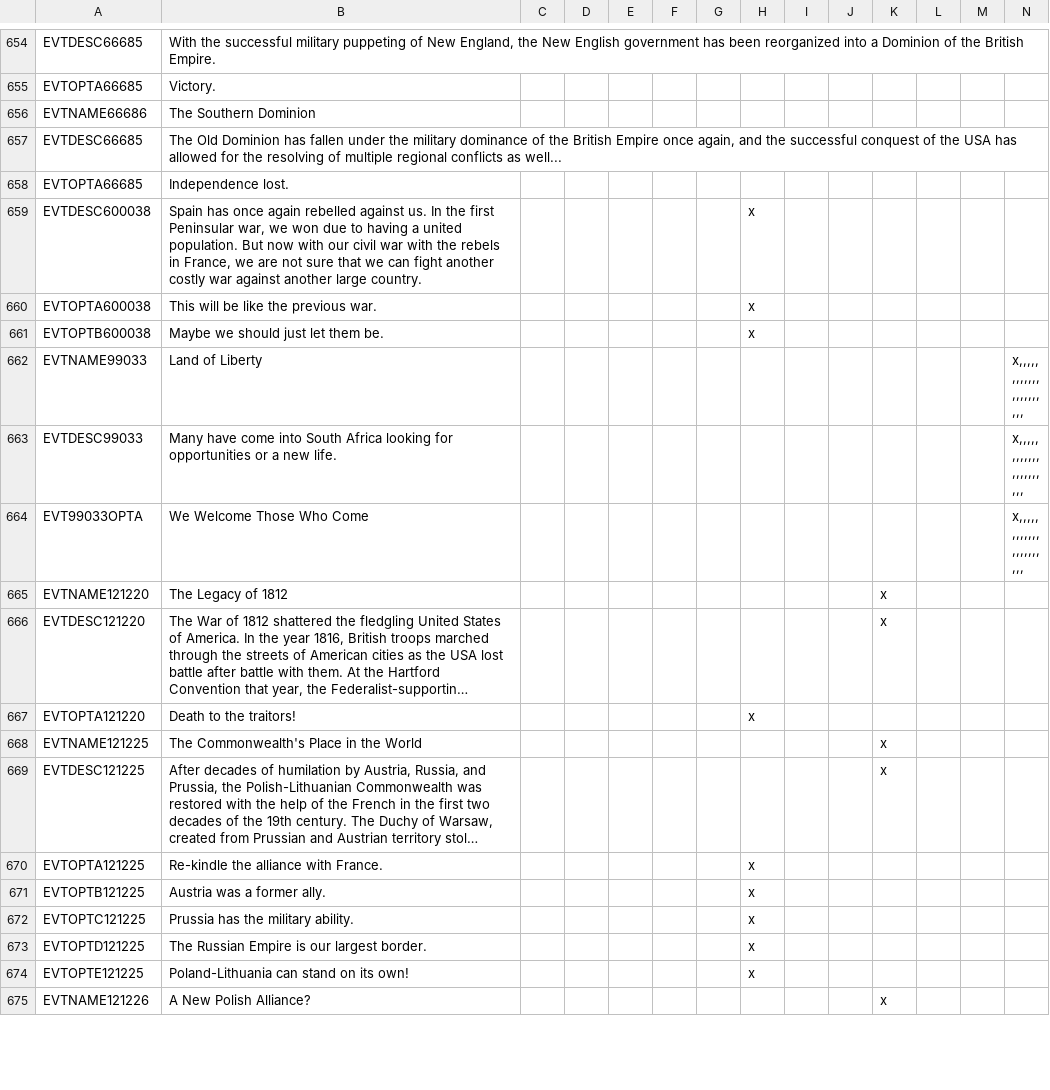
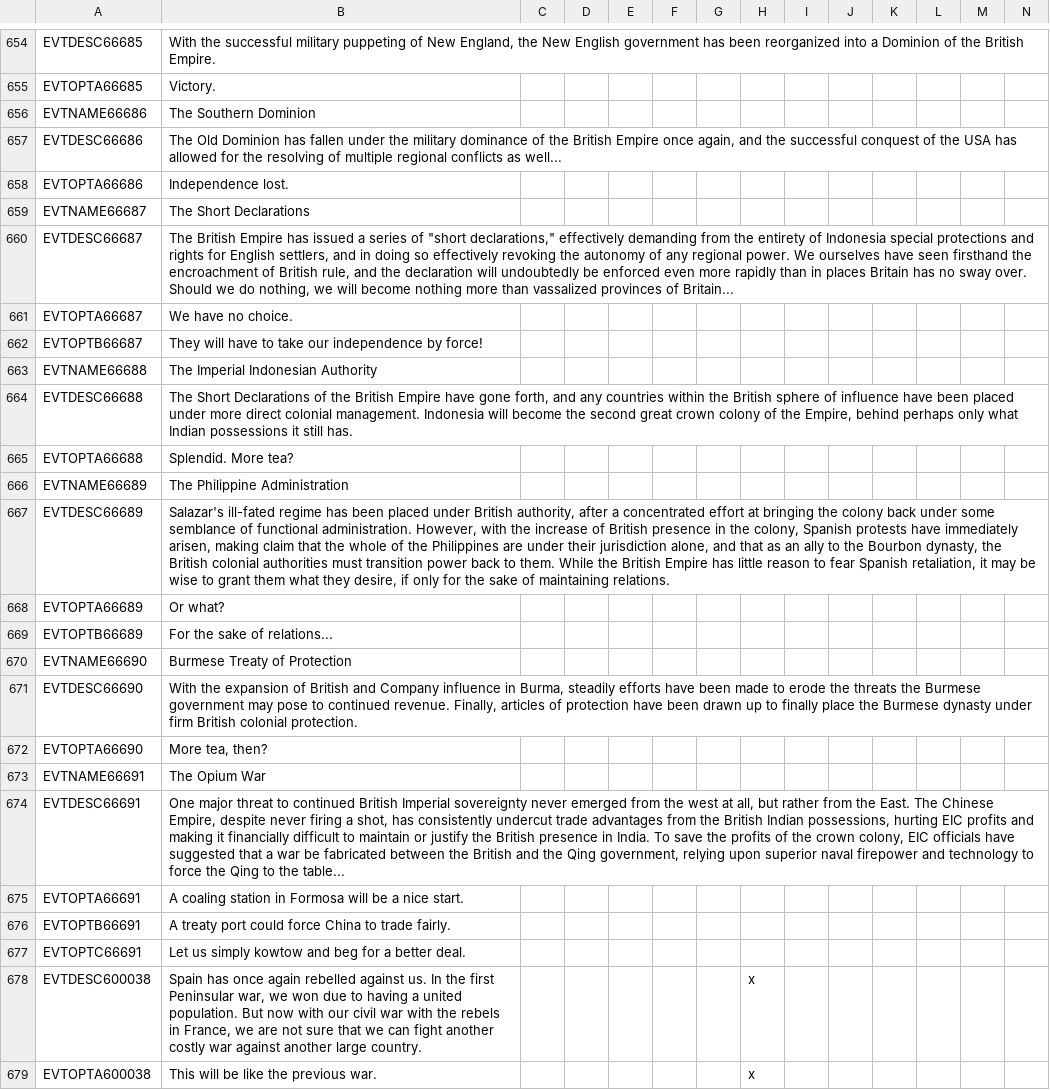
Before and after one commit to Bismarckingit/Napoleons-Legacy-Revitalized, a CSV file: Napoleon's Legacy/localisation/00_NPL_events.csv, drawn as a sheet; only a part is shown, gaps mark what is left out; the shorter side is filled out with more unchanged rows; long unchanged cells end in …; rows hold the shown columns only; the diff names each change by its address in the sheet, - before the commit and + after, or states it on an @@ line.

Commit message:
Soon Canada will be done

```diff
--- a/Napoleon's Legacy/localisation/00_NPL_events.csv
+++ b/Napoleon's Legacy/localisation/00_NPL_events.csv
-A657: EVTDESC66685
+A657: EVTDESC66686
-A658: EVTOPTA66685
+A658: EVTOPTA66686
+row 659: EVTNAME66687 | The Short Declarations
+row 660: EVTDESC66687 | The British Empire has issued a series of "short declarations," effectively demanding from the entirety of Indonesia special protections and rights for English settlers, and in doing so effectively revoking the autonomy of any regional power. We ourselves have seen firsthand the encroachment of British rule, and the declaration will undoubtedly be enforced even more rapidly than in places Britain has no sway over. Should we do nothing, we will become nothing more than vassalized provinces of Britain...
+row 661: EVTOPTA66687 | We have no choice.
+row 662: EVTOPTB66687 | They will have to take our independence by force!
+row 663: EVTNAME66688 | The Imperial Indonesian Authority
+row 664: EVTDESC66688 | The Short Declarations of the British Empire have gone forth, and any countries within the British sphere of influence have been placed under more direct colonial management. Indonesia will become the second great crown colony of the Empire, behind perhaps only what Indian possessions it still has.
+row 665: EVTOPTA66688 | Splendid. More tea?
+row 666: EVTNAME66689 | The Philippine Administration
+row 667: EVTDESC66689 | Salazar's ill-fated regime has been placed under British authority, after a concentrated effort at bringing the colony back under some semblance of functional administration. However, with the increase of British presence in the colony, Spanish protests have immediately arisen, making claim that the whole of the Philippines are under their jurisdiction alone, and that as an ally to the Bourbon dynasty, the British colonial authorities must transition power back to them. While the British Empire has little reason to fear Spanish retaliation, it may be wise to grant them what they desire, if only for the sake of maintaining relations.
+row 668: EVTOPTA66689 | Or what?
+row 669: EVTOPTB66689 | For the sake of relations...
+row 670: EVTNAME66690 | Burmese Treaty of Protection
+row 671: EVTDESC66690 | With the expansion of British and Company influence in Burma, steadily efforts have been made to erode the threats the Burmese government may pose to continued revenue. Finally, articles of protection have been drawn up to finally place the Burmese dynasty under firm British colonial protection.
+row 672: EVTOPTA66690 | More tea, then?
+row 673: EVTNAME66691 | The Opium War
+row 674: EVTDESC66691 | One major threat to continued British Imperial sovereignty never emerged from the west at all, but rather from the East. The Chinese Empire, despite never firing a shot, has consistently undercut trade advantages from the British Indian possessions, hurting EIC profits and making it financially difficult to maintain or justify the British presence in India. To save the profits of the crown colony, EIC officials have suggested that a war be fabricated between the British and the Qing government, relying upon superior naval firepower and technology to force the Qing to the table...
+row 675: EVTOPTA66691 | A coaling station in Formosa will be a nice start.
+row 676: EVTOPTB66691 | A treaty port could force China to trade fairly.
+row 677: EVTOPTC66691 | Let us simply kowtow and beg for a better deal.
```
Also changed, not shown: Napoleon's Legacy/localisation/00_NPL_decisions.csv, 4 other files.
